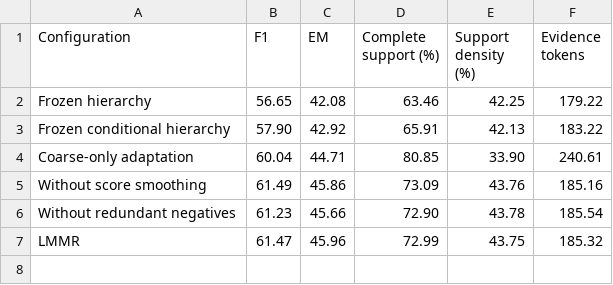
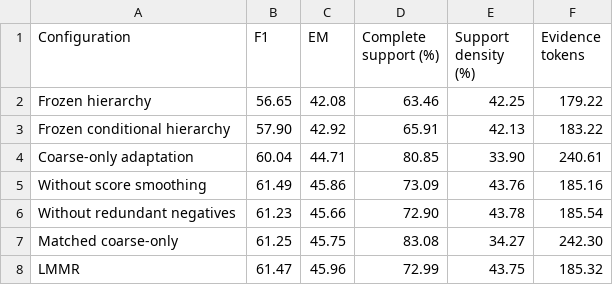
Before and after one commit to sungkites/LMMR, a CSV file: results/tables/table_02.csv, drawn as a sheet.

```diff
--- a/results/tables/table_02.csv
+++ b/results/tables/table_02.csv
@@ -6,2 +6,3 @@ Without score smoothing,61.49,45.86,73.09,43.76,185.16
 Without redundant negatives,61.23,45.66,72.90,43.78,185.54
+Matched coarse-only,61.25,45.75,83.08,34.27,242.30
 LMMR,61.47,45.96,72.99,43.75,185.32
```
Also changed, not shown: results/tables/table_01.csv, results/tables/table_06.csv, 17 other files.
